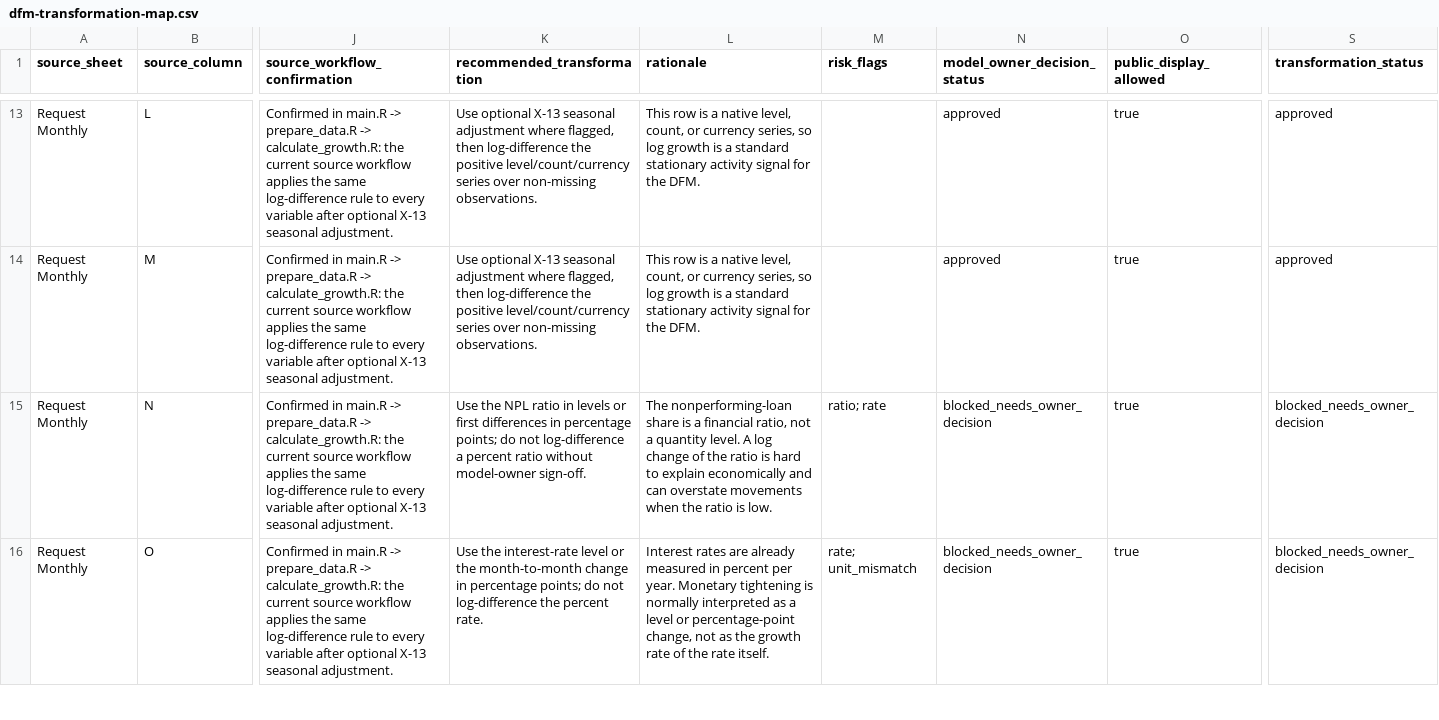
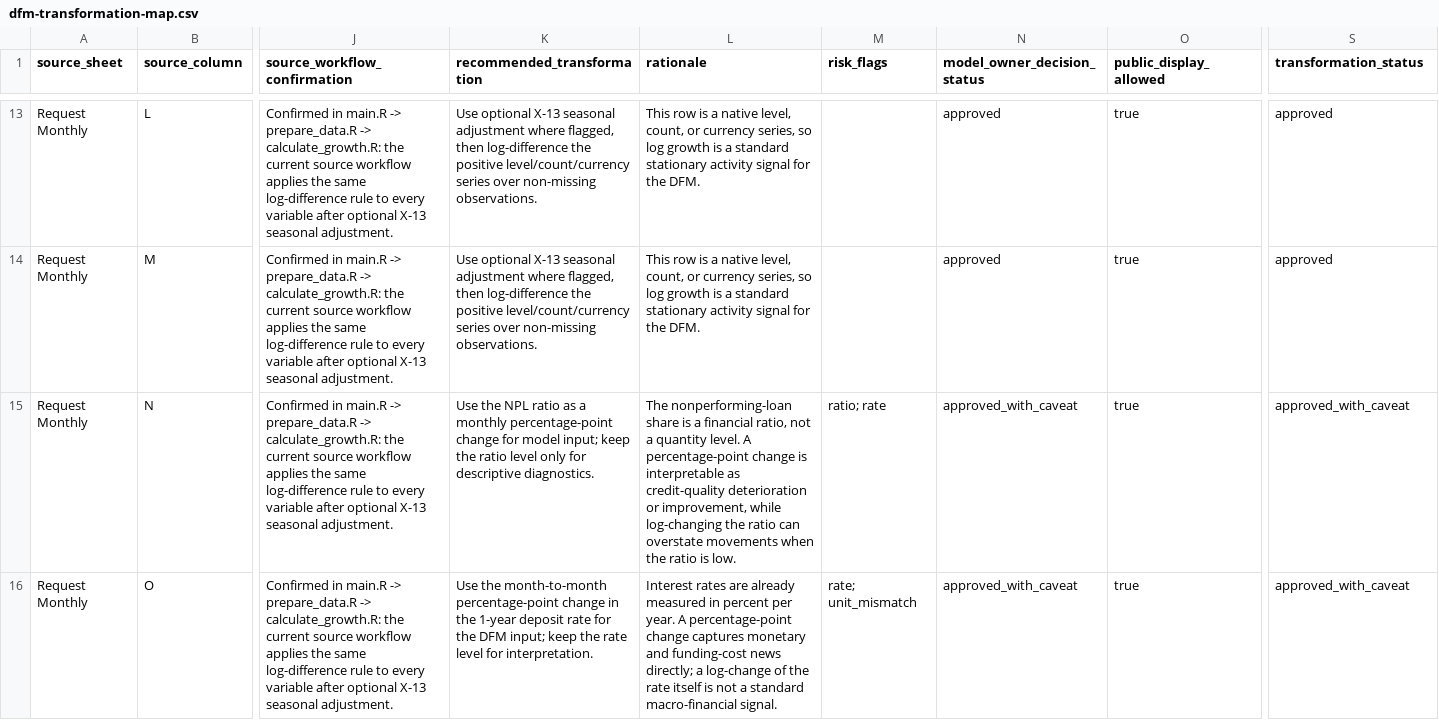
Before and after one commit to CERR-Uzbekistan/Uzbekistan-Economic-policy-engine, a CSV file: docs/data-bridge/dfm-transformation-map.csv, drawn as a sheet; only a part is shown, gaps mark what is left out; the diff covers the shown part only; the diff names each change by its address in the sheet, - before the commit and + after, or states it on an @@ line.

Commit message:
Resolve DFM transform readiness flags

```diff
--- a/docs/data-bridge/dfm-transformation-map.csv
+++ b/docs/data-bridge/dfm-transformation-map.csv
-K15 (recommended_transformation): …NPL ratio in levels or first differences in percentage points; do not log-difference a percent ratio without model-owner sign-off.
+K15 (recommended_transformation): …NPL ratio as a monthly percentage-point change for model input; keep the ratio level only for descriptive diagnostics.
-L15 (rationale): …level. A log change of the ratio is hard to explain economically and can overstate…
+L15 (rationale): …level. A percentage-point change is interpretable as credit-quality deterioration or improvement, while log-changing the ratio can overstate…
-N15:N16 (model_owner_decision_status): blocked_needs_owner_decision
+N15:N16 (model_owner_decision_status): approved_with_caveat
-S15:S16 (transformation_status): blocked_needs_owner_decision
+S15:S16 (transformation_status): approved_with_caveat
-K16 (recommended_transformation): Use the interest-rate level or the month-to-month change in percentage points; do not log-difference the percent rate.
+K16 (recommended_transformation): Use the month-to-month percentage-point change in the 1-year deposit rate for the DFM input; keep the rate level for interpretation.
-L16 (rationale): …per year. Monetary tightening is normally interpreted as a level or percentage-point change, not as the growth rate of the rate itself.
+L16 (rationale): …per year. A percentage-point change captures monetary and funding-cost news directly; a log-change of the rate itself is not a standard macro-financial signal.
```
Also changed, not shown: 8 edited cells elsewhere in this file, 11 other files.
